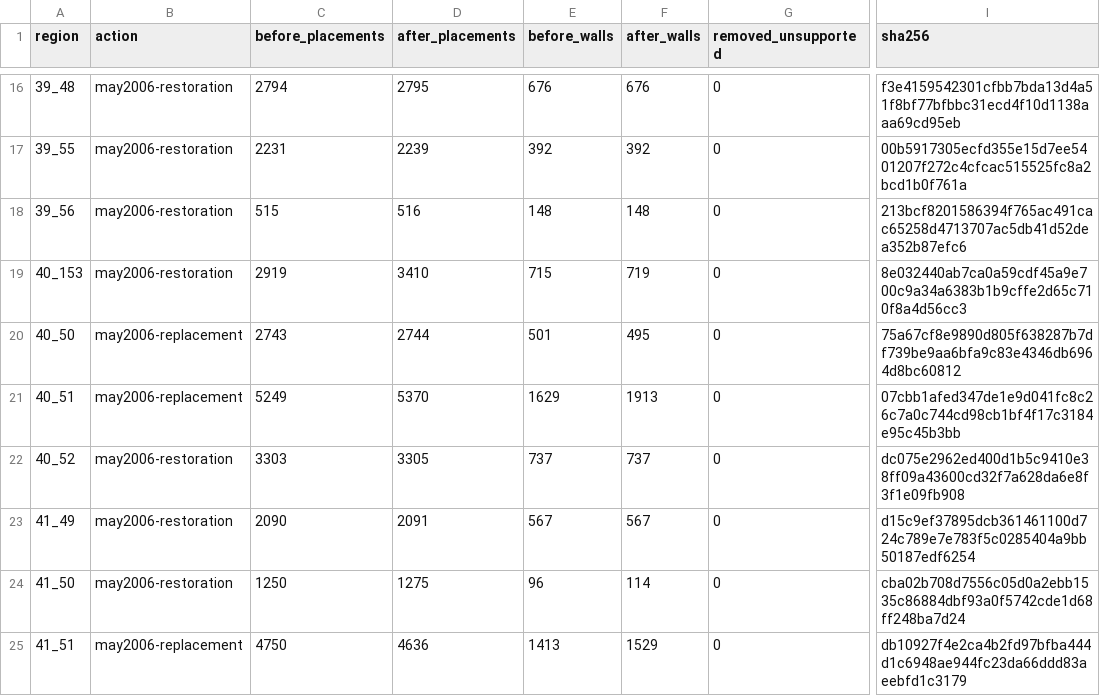
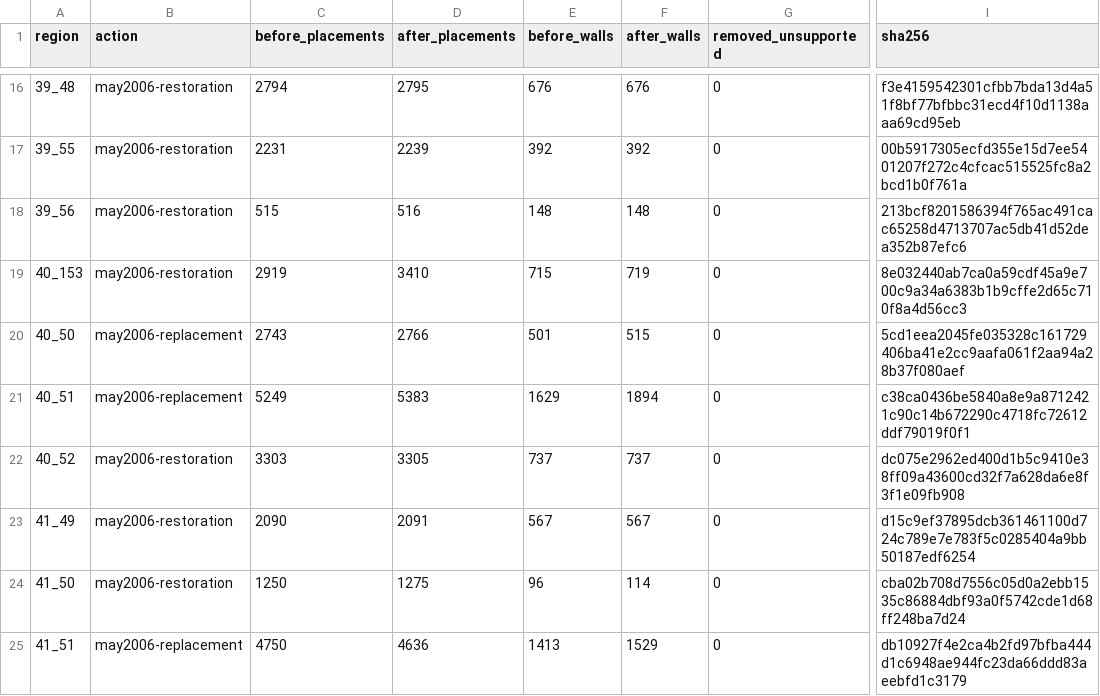
Before and after one commit to PapaLoink/SoloScape-2006---EXPERIMENTAL, a TSV file: Server/cache/map-fallback/world-map-repairs.tsv, drawn as a sheet; only a part is shown, gaps mark what is left out; the diff names each change by its address in the sheet, - before the commit and + after, or states it on an @@ line.

```diff
--- a/Server/cache/map-fallback/world-map-repairs.tsv
+++ b/Server/cache/map-fallback/world-map-repairs.tsv
-D20 (after_placements): 2744
+D20 (after_placements): 2766
-F20 (after_walls): 495
+F20 (after_walls): 515
-I20 (sha256): 75a67cf8e9890d805f638287b7df739be9aa6bfa9c83e4346db6964d8bc60812
+I20 (sha256): 5cd1eea2045fe035328c161729406ba41e2cc9aafa061f2aa94a28b37f080aef
-D21 (after_placements): 5370
+D21 (after_placements): 5383
-F21 (after_walls): 1913
+F21 (after_walls): 1894
-I21 (sha256): 07cbb1afed347de1e9d041fc8c26c7a0c744cd98cb1bf4f17c3184e95c45b3bb
+I21 (sha256): c38ca0436be5840a8e9a8712421c90c14b672290c4718fc72612ddf79019f0f1
```
Also changed, not shown: Server/cache/map-fallback/world-map-audit.tsv, Server/data/npcs/extra_spawns.csv, 13 other files.
